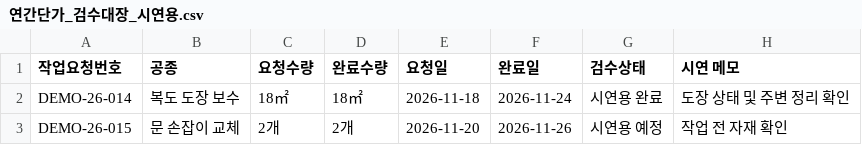
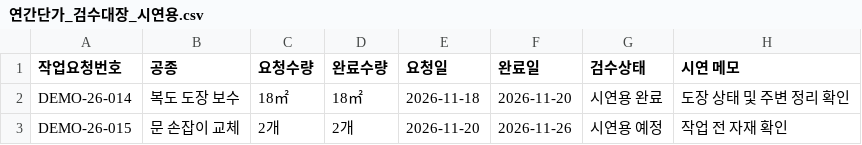
Before and after one commit to mylab2026/gongmu-chak, a CSV file: demo-pack/01_연간단가형/연간단가_검수대장_시연용.csv, drawn as a sheet.

Commit message:
Align demo package date and refresh archive

```diff
--- a/demo-pack/01_연간단가형/연간단가_검수대장_시연용.csv
+++ b/demo-pack/01_연간단가형/연간단가_검수대장_시연용.csv
@@ -1,3 +1,3 @@
 작업요청번호,공종,요청수량,완료수량,요청일,완료일,검수상태,시연 메모
-DEMO-26-014,복도 도장 보수,18㎡,18㎡,2026-11-18,2026-11-24,시연용 완료,도장 상태 및 주변 정리 확인
+DEMO-26-014,복도 도장 보수,18㎡,18㎡,2026-11-18,2026-11-20,시연용 완료,도장 상태 및 주변 정리 확인
 DEMO-26-015,문 손잡이 교체,2개,2개,2026-11-20,2026-11-26,시연용 예정,작업 전 자재 확인
```
Also changed, not shown: 1 other file.
